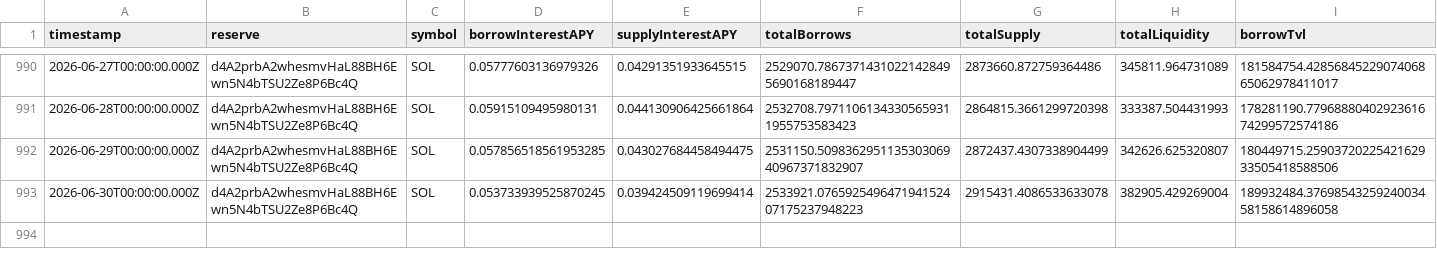
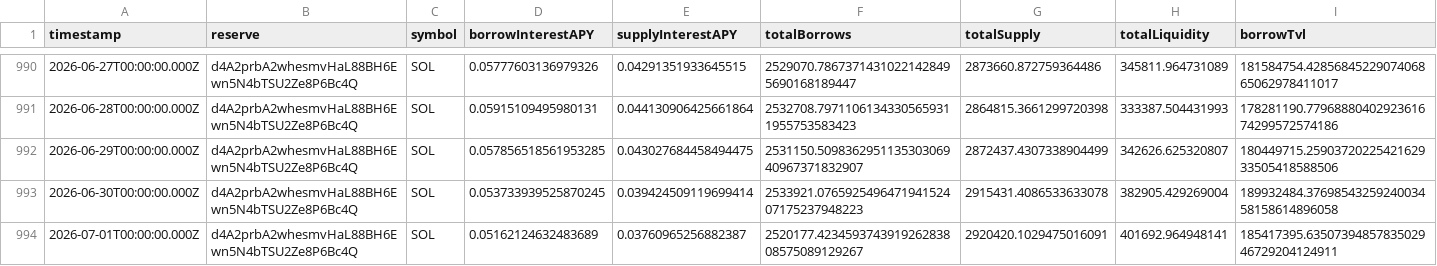
Before and after one commit to mael-bomane/warehouse, a CSV file: lending/kamino/sol/data.csv, drawn as a sheet; only a part is shown, gaps mark what is left out; rows hold the shown columns only; the diff names each change by its address in the sheet, - before the commit and + after, or states it on an @@ line.

```diff
--- a/lending/kamino/sol/data.csv
+++ b/lending/kamino/sol/data.csv
+row 994: 2026-07-01T00:00:00.000Z | d4A2prbA2whesmvHaL88BH6Ewn5N4bTSU2Ze8P6Bc4Q | SOL | 0.05162124632483689 | 0.03760965256882387 | 2520177.423459374391926283808575089129267 | 2920420.1029475016091 | 401692.964948141 | 185417395.6350739485783502946729204124911
```
